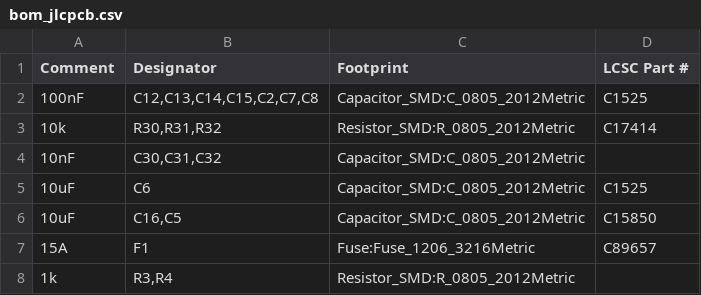
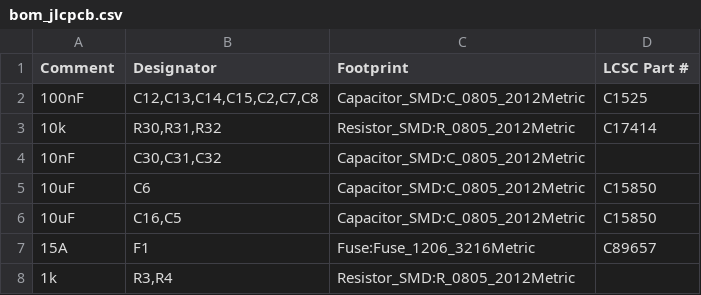
Before and after one commit to rjwalters/kicad-tools, a CSV file: boards/05-bldc-motor-controller/output/manufacturing/bom_jlcpcb.csv, drawn as a sheet; only a part is shown.

```diff
--- a/boards/05-bldc-motor-controller/output/manufacturing/bom_jlcpcb.csv
+++ b/boards/05-bldc-motor-controller/output/manufacturing/bom_jlcpcb.csv
@@ -4,3 +4,3 @@ Comment,Designator,Footprint,LCSC Part #
 10nF,"C30,C31,C32",Capacitor_SMD:C_0805_2012Metric,
-10uF,C6,Capacitor_SMD:C_0805_2012Metric,C1525
+10uF,C6,Capacitor_SMD:C_0805_2012Metric,C15850
 10uF,"C16,C5",Capacitor_SMD:C_0805_2012Metric,C15850
```
Also changed, not shown: 8 other files.
